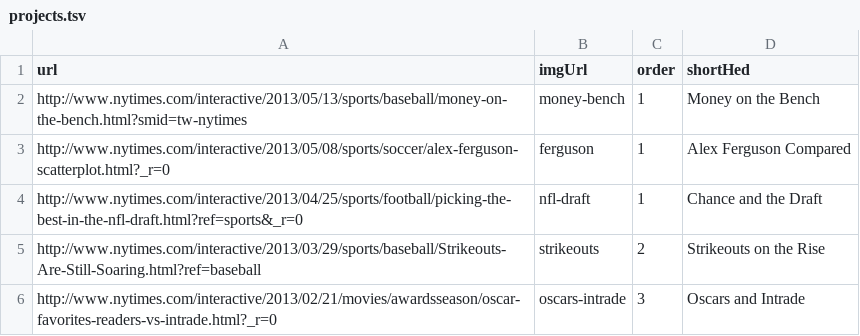
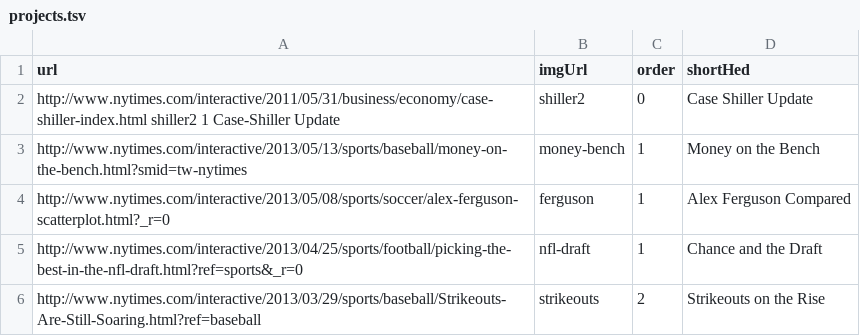
Before and after one commit to kpq/kpq.github.io, a TSV file: assets/projects.tsv, drawn as a sheet; only a part is shown; the shorter side is filled out with more unchanged rows; the diff names each change by its address in the sheet, - before the commit and + after, or states it on an @@ line.

```diff
--- a/assets/projects.tsv
+++ b/assets/projects.tsv
+row 2: http://www.nytimes.com/interactive/2011/05/31/business/economy/case-shiller-index.html shiller2 1 Case-Shiller Update | shiller2 | 0 | Case Shiller Update
```
Also changed, not shown: 1 other file.
